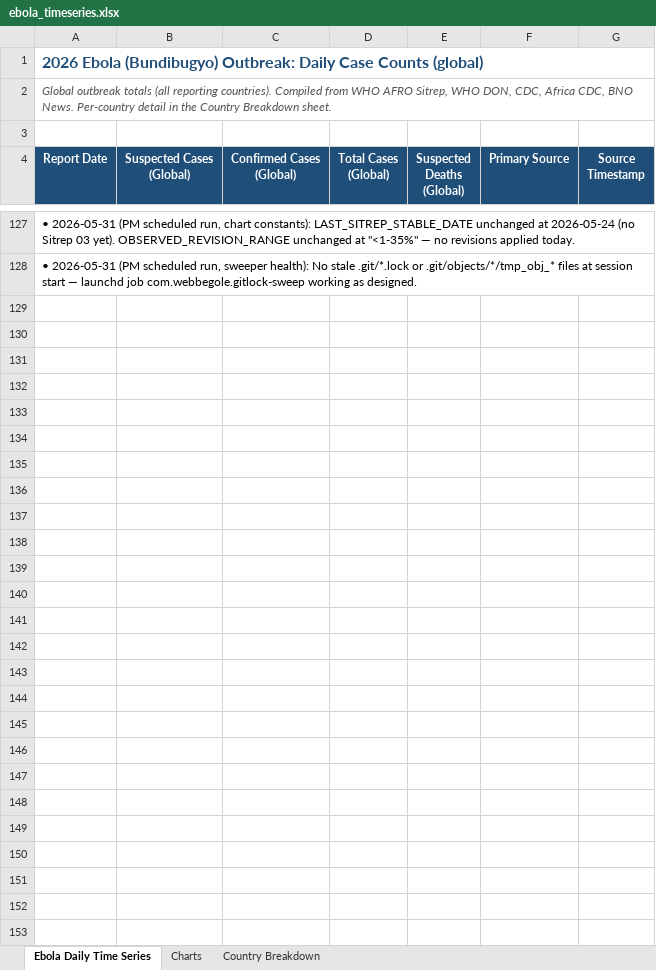
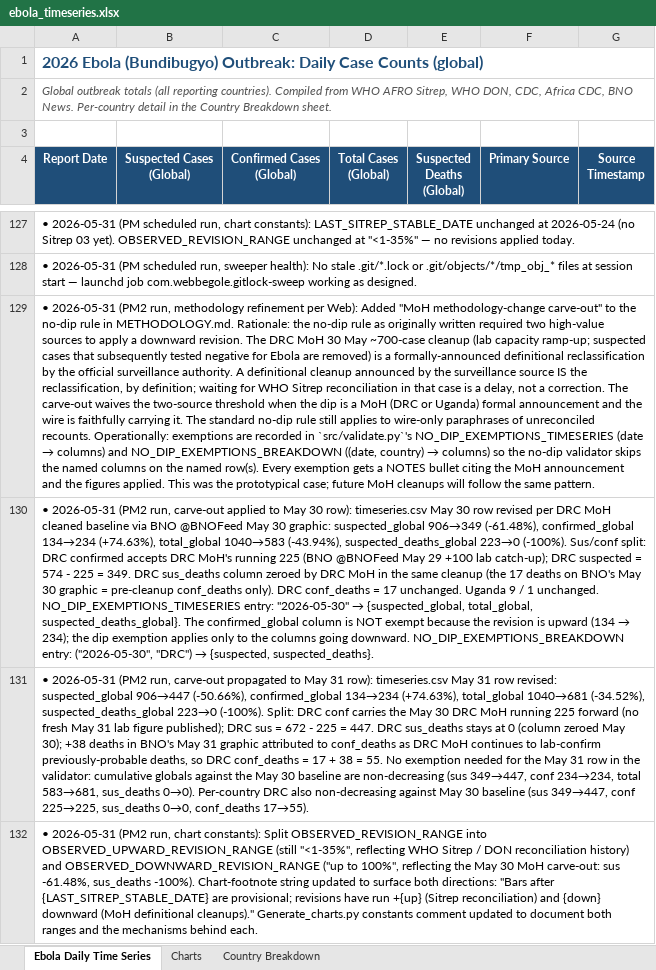
Before and after one commit to webbegole/ebola-bundibugyo-tracker-2026, an Excel workbook: outputs/ebola_timeseries.xlsx, sheet Ebola Daily Time Series, drawn as a sheet; only a part is shown, gaps mark what is left out; values as stored, in another font and other column widths than the file's, no borders; the diff covers the shown part only; the diff names each change by its address in the sheet, - before the commit and + after, or states it on an @@ line.

Commit message:
Methodology: add MoH carve-out; apply DRC May 30 cleaned baseline
Adds the MoH methodology-change carve-out to the no-dip rule and applies it
to the 2026-05-30 DRC MoH ~700-case removal (lab capacity ramp-up; remaining
suspected cases tested negative for Ebola). May 30 and May 31 rows revised
to the DRC MoH cleaned baseline. OBSERVED_REVISION_RANGE split into upward
and downward bands. Validator gets NO_DIP_EXEMPTIONS dicts so the dip is
explicit and auditable.

```diff
--- a/outputs/ebola_timeseries.xlsx (sheet Ebola Daily Time Series)
+++ b/outputs/ebola_timeseries.xlsx (sheet Ebola Daily Time Series)
+row 129: • 2026-05-31 (PM2 run, methodology refinement per Web): Added "MoH methodology-change carve-out" to the no-dip rule in METHODOLOGY.md. Rationale: the no-dip rule as originally written required two high-value sources to apply a downward revision. The DRC MoH 30 May ~700-case cleanup (lab capacity ramp-up; suspected cases that subsequently tested negative for Ebola are removed) is a formally-announced definitional reclassification by the official surveillance authority. A definitional cleanup announced by the surveillance source IS the reclassification, by definition; waiting for WHO Sitrep reconciliation in that case is a delay, not a correction. The carve-out waives the two-source threshold when the dip is a MoH (DRC or Uganda) formal announcement and the wire is faithfully carrying it. The standard no-dip rule still applies to wire-only paraphrases of unreconciled recounts. Operationally: exemptions are recorded in `src/validate.py`'s NO_DIP_EXEMPTIONS_TIMESERIES (date → columns) and NO_DIP_EXEMPTIONS_BREAKDOWN ((date, country) → columns) so the no-dip validator skips the named columns on the named row(s). Every exemption gets a NOTES bullet citing the MoH announcement and the figures applied. This was the prototypical case; future MoH cleanups will follow the same pattern.
+row 130: • 2026-05-31 (PM2 run, carve-out applied to May 30 row): timeseries.csv May 30 row revised per DRC MoH cleaned baseline via BNO @BNOFeed May 30 graphic: suspected_global 906→349 (-61.48%), confirmed_global 134→234 (+74.63%), total_global 1040→583 (-43.94%), suspected_deaths_global 223→0 (-100%). Sus/conf split: DRC confirmed accepts DRC MoH's running 225 (BNO @BNOFeed May 29 +100 lab catch-up); DRC suspected = 574 - 225 = 349. DRC sus_deaths column zeroed by DRC MoH in the same cleanup (the 17 deaths on BNO's May 30 graphic = pre-cleanup conf_deaths only). DRC conf_deaths = 17 unchanged. Uganda 9 / 1 unchanged. NO_DIP_EXEMPTIONS_TIMESERIES entry: "2026-05-30" → {suspected_global, total_global, suspected_deaths_global}. The confirmed_global column is NOT exempt because the revision is upward (134 → 234); the dip exemption applies only to the columns going downward. NO_DIP_EXEMPTIONS_BREAKDOWN entry: ("2026-05-30", "DRC") → {suspected, suspected_deaths}.
+row 131: • 2026-05-31 (PM2 run, carve-out propagated to May 31 row): timeseries.csv May 31 row revised: suspected_global 906→447 (-50.66%), confirmed_global 134→234 (+74.63%), total_global 1040→681 (-34.52%), suspected_deaths_global 223→0 (-100%). Split: DRC conf carries the May 30 DRC MoH running 225 forward (no fresh May 31 lab figure published); DRC sus = 672 - 225 = 447. DRC sus_deaths stays at 0 (column zeroed May 30); +38 deaths in BNO's May 31 graphic attributed to conf_deaths as DRC MoH continues to lab-confirm previously-probable deaths, so DRC conf_deaths = 17 + 38 = 55. No exemption needed for the May 31 row in the validator: cumulative globals against the May 30 baseline are non-decreasing (sus 349→447, conf 234→234, total 583→681, sus_deaths 0→0). Per-country DRC also non-decreasing against May 30 baseline (sus 349→447, conf 225→225, sus_deaths 0→0, conf_deaths 17→55).
+row 132: • 2026-05-31 (PM2 run, chart constants): Split OBSERVED_REVISION_RANGE into OBSERVED_UPWARD_REVISION_RANGE (still "<1-35%", reflecting WHO Sitrep / DON reconciliation history) and OBSERVED_DOWNWARD_REVISION_RANGE ("up to 100%", reflecting the May 30 MoH carve-out: sus -61.48%, sus_deaths -100%). Chart-footnote string updated to surface both directions: "Bars after {LAST_SITREP_STABLE_DATE} are provisional; revisions have run +{up} (Sitrep reconciliation) and {down} downward (MoH definitional cleanups)." Generate_charts.py constants comment updated to document both ranges and the mechanisms behind each.
```
Also changed, not shown: 3 added rows and 10 edited cells elsewhere in this sheet, sheet Charts, sheet Country Breakdown, 11 other files.
